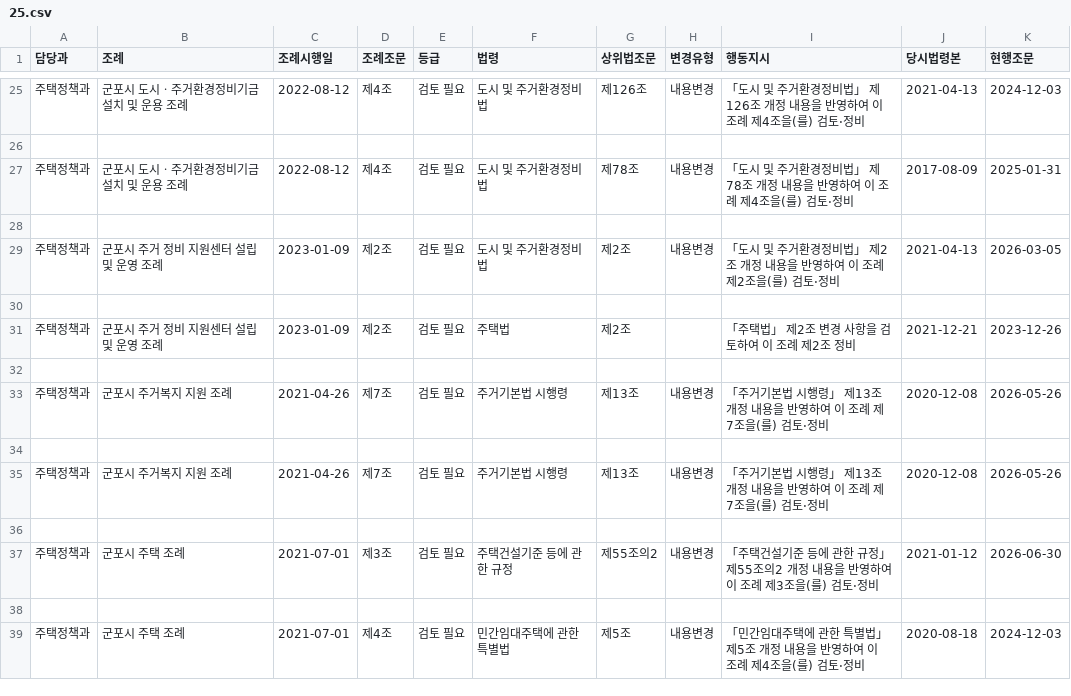
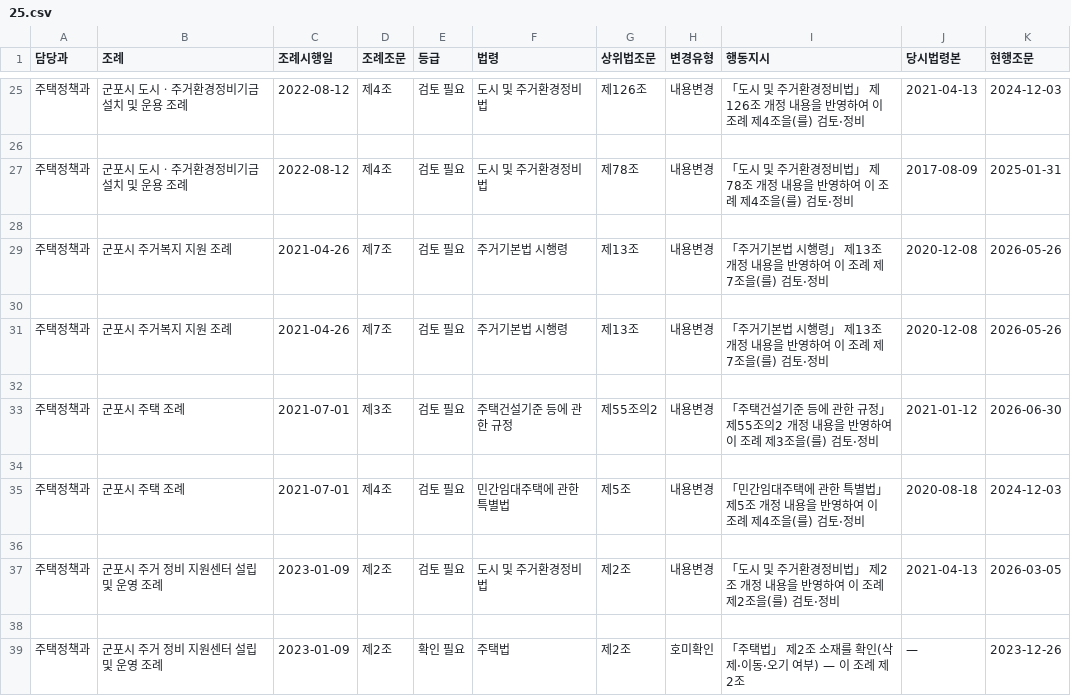
Before and after one commit to sura140705-crypto/gunpolaw-view, a CSV file: dept_report/25.csv, drawn as a sheet; only a part is shown, gaps mark what is left out.

```diff
--- a/dept_report/25.csv
+++ b/dept_report/25.csv
@@ -28,6 +28,2 @@
 
-주택정책과,군포시 주거 정비 지원센터 설립 및 운영 조례,2023-01-09,제2조,검토 필요,도시 및 주거환경정비법,제2조,내용변경,「도시 및 주거환경정비법」 제2조 개정 내용을 반영하여 이 조례 제2조을(를) 검토·정비,2021-04-13,2026-03-05
-
-주택정책과,군포시 주거 정비 지원센터 설립 및 운영 조례,2023-01-09,제2조,검토 필요,주택법,제2조,,「주택법」 제2조 변경 사항을 검토하여 이 조례 제2조 정비,2021-12-21,2023-12-26
-
 주택정책과,군포시 주거복지 지원 조례,2021-04-26,제7조,검토 필요,주거기본법 시행령,제13조,내용변경,「주거기본법 시행령」 제13조 개정 내용을 반영하여 이 조례 제7조을(를) 검토·정비,2020-12-08,2026-05-26
@@ -39 +35,5 @@
 주택정책과,군포시 주택 조례,2021-07-01,제4조,검토 필요,민간임대주택에 관한 특별법,제5조,내용변경,「민간임대주택에 관한 특별법」 제5조 개정 내용을 반영하여 이 조례 제4조을(를) 검토·정비,2020-08-18,2024-12-03
+
+주택정책과,군포시 주거 정비 지원센터 설립 및 운영 조례,2023-01-09,제2조,검토 필요,도시 및 주거환경정비법,제2조,내용변경,「도시 및 주거환경정비법」 제2조 개정 내용을 반영하여 이 조례 제2조을(를) 검토·정비,2021-04-13,2026-03-05
+
+주택정책과,군포시 주거 정비 지원센터 설립 및 운영 조례,2023-01-09,제2조,확인 필요,주택법,제2조,호미확인,「주택법」 제2조 소재를 확인(삭제·이동·오기 여부) — 이 조례 제2조,—,2023-12-26
```
Also changed, not shown: dept_report/0.csv, dept_report/16.csv, 19 other files.
